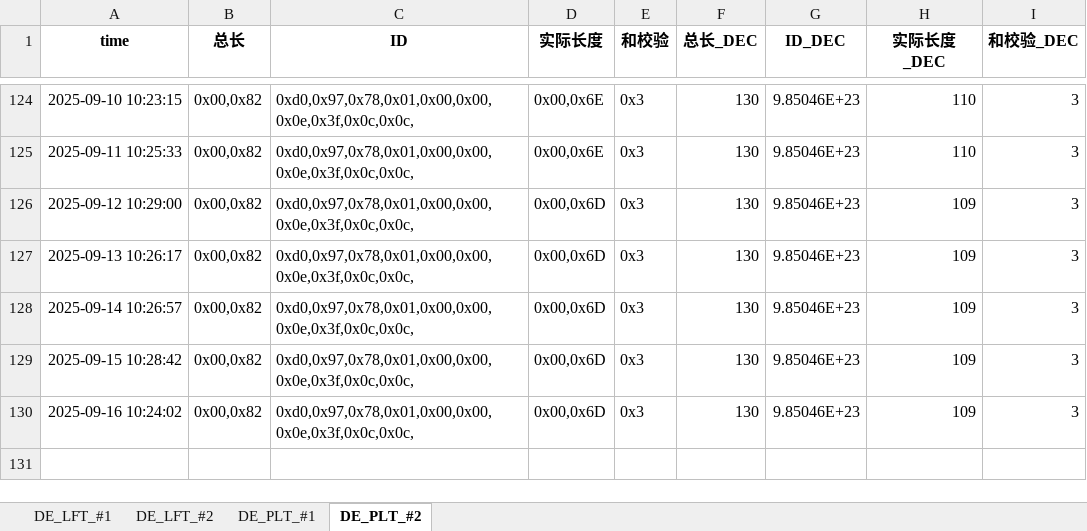
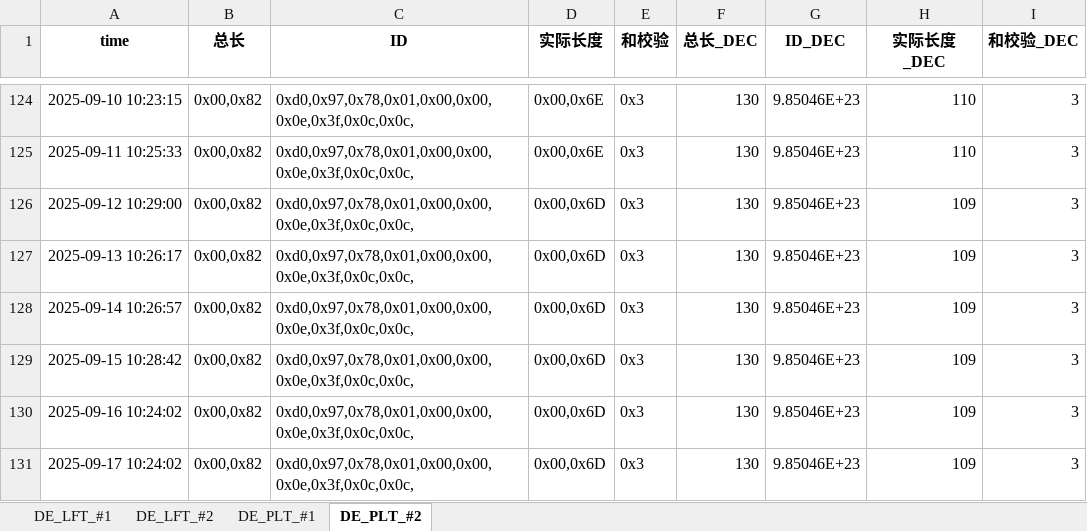
Before and after one commit to weichencsu/tbo_may2025, an Excel workbook: DE2025May_Database_update.xlsx, sheet DE_PLT_#2, drawn as a sheet; only a part is shown, gaps mark what is left out; values as stored, in another font and other column widths than the file's, no borders; the diff names each change by its address in the sheet, - before the commit and + after, or states it on an @@ line.

```diff
--- a/DE2025May_Database_update.xlsx (sheet DE_PLT_#2)
+++ b/DE2025May_Database_update.xlsx (sheet DE_PLT_#2)
+row 131: 2025-09-17 10:24:02 | 0x00,0x82 | 0xd0,0x97,0x78,0x01,0x00,0x00,0x0e,0x3f,0x0c,0x0c, | 0x00,0x6D | 0x3 | 130 | 9.85046E+23 | 109 | 3
```
Also changed, not shown: sheet DE_PLT_#1, sheet DE_LFT_#2, sheet DE_LFT_#1.
